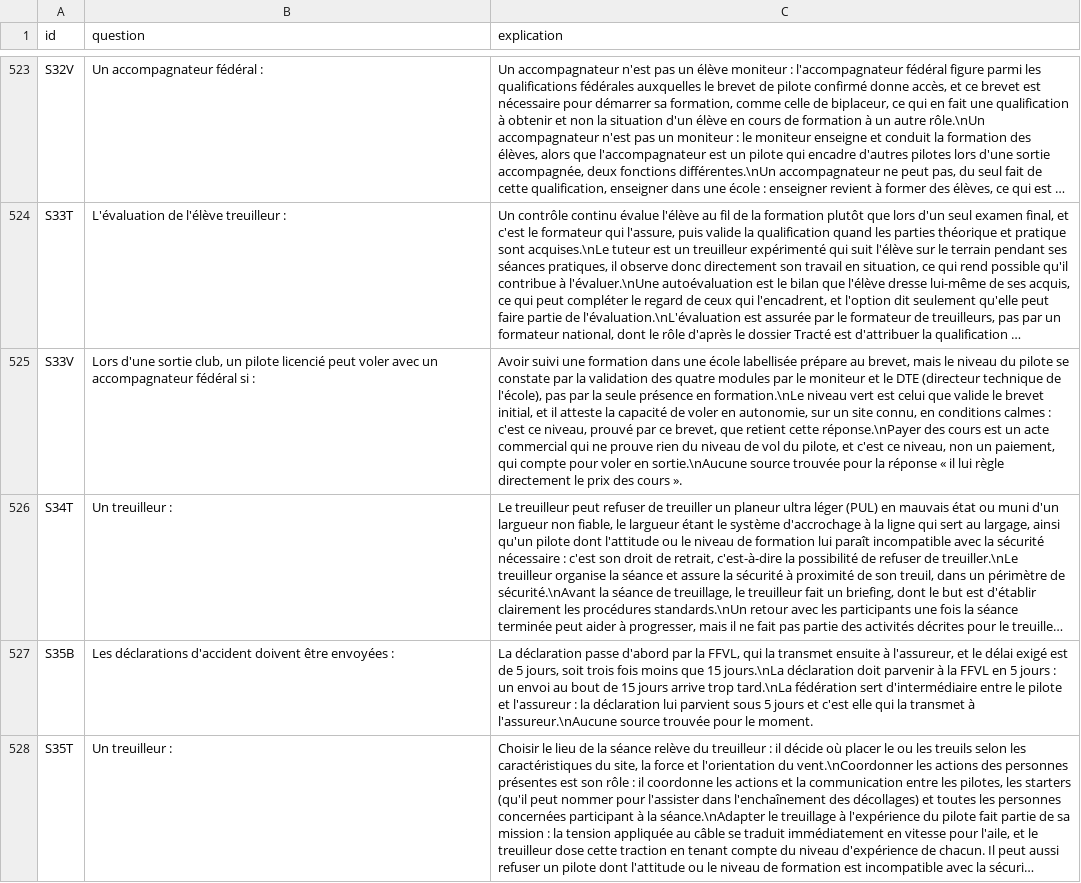
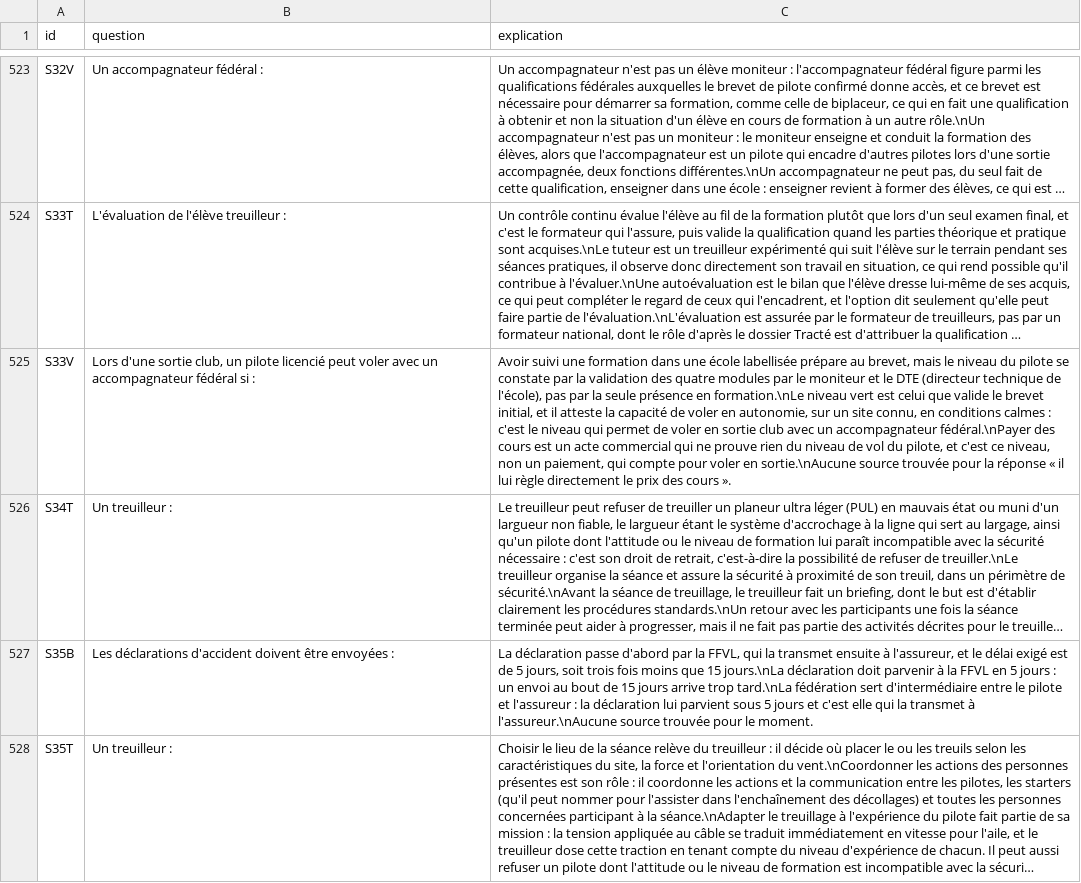
Before and after one commit to urbamax/AssistantParapente, a CSV file: js/data/qcm_ffvl_explanations.csv, drawn as a sheet; only a part is shown, gaps mark what is left out; long unchanged cells end in …; the diff covers the shown part only; the diff names each change by its address in the sheet, - before the commit and + after, or states it on an @@ line.

```diff
--- a/js/data/qcm_ffvl_explanations.csv
+++ b/js/data/qcm_ffvl_explanations.csv
-C525 (explication): …: c'est ce niveau, prouvé par ce brevet, que retient cette réponse.\nPayer des cours…
+C525 (explication): …: c'est le niveau qui permet de voler en sortie club avec un accompagnateur fédéral.\nPayer des cours…
```
Also changed, not shown: 20 edited cells elsewhere in this file, 2 other files.
